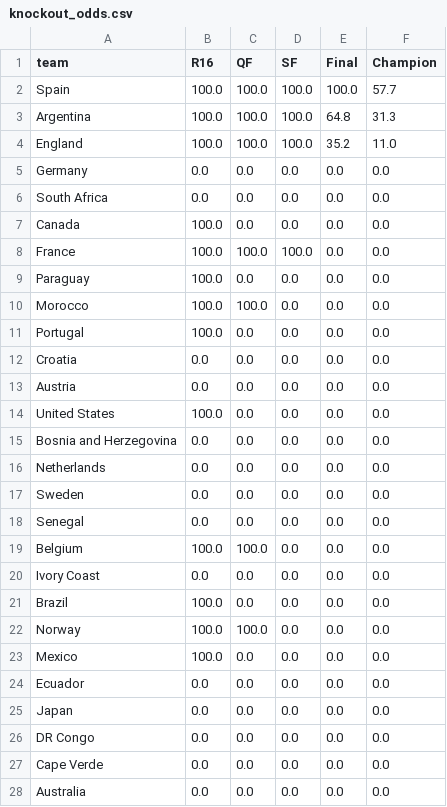
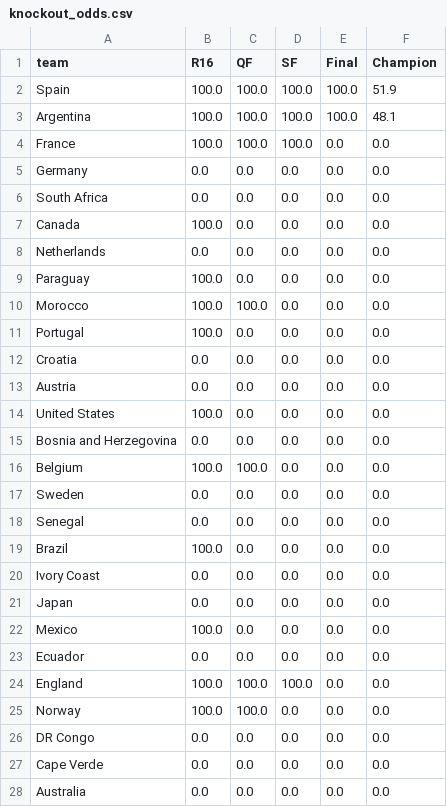
Before and after one commit to AdriBlanco0/worldcup2026-predictor, a CSV file: data/processed/knockout_odds.csv, drawn as a sheet; only a part is shown.

```diff
--- a/data/processed/knockout_odds.csv
+++ b/data/processed/knockout_odds.csv
@@ -1,5 +1,5 @@
 team,R16,QF,SF,Final,Champion
-Spain,100.0,100.0,100.0,100.0,57.7
-Argentina,100.0,100.0,100.0,64.8,31.3
-England,100.0,100.0,100.0,35.2,11.0
+Spain,100.0,100.0,100.0,100.0,51.9
+Argentina,100.0,100.0,100.0,100.0,48.1
+France,100.0,100.0,100.0,0.0,0.0
 Germany,0.0,0.0,0.0,0.0,0.0
@@ -7,3 +7,3 @@ South Africa,0.0,0.0,0.0,0.0,0.0
 Canada,100.0,0.0,0.0,0.0,0.0
-France,100.0,100.0,100.0,0.0,0.0
+Netherlands,0.0,0.0,0.0,0.0,0.0
 Paraguay,100.0,0.0,0.0,0.0,0.0
@@ -15,12 +15,12 @@ United States,100.0,0.0,0.0,0.0,0.0
 Bosnia and Herzegovina,0.0,0.0,0.0,0.0,0.0
-Netherlands,0.0,0.0,0.0,0.0,0.0
+Belgium,100.0,100.0,0.0,0.0,0.0
 Sweden,0.0,0.0,0.0,0.0,0.0
 Senegal,0.0,0.0,0.0,0.0,0.0
-Belgium,100.0,100.0,0.0,0.0,0.0
+Brazil,100.0,0.0,0.0,0.0,0.0
 Ivory Coast,0.0,0.0,0.0,0.0,0.0
-Brazil,100.0,0.0,0.0,0.0,0.0
-Norway,100.0,100.0,0.0,0.0,0.0
+Japan,0.0,0.0,0.0,0.0,0.0
 Mexico,100.0,0.0,0.0,0.0,0.0
 Ecuador,0.0,0.0,0.0,0.0,0.0
-Japan,0.0,0.0,0.0,0.0,0.0
+England,100.0,100.0,100.0,0.0,0.0
+Norway,100.0,100.0,0.0,0.0,0.0
 DR Congo,0.0,0.0,0.0,0.0,0.0
```
Also changed, not shown: data/knockout_bracket.csv, data/processed/knockout_predictions.csv, 1 other file.
